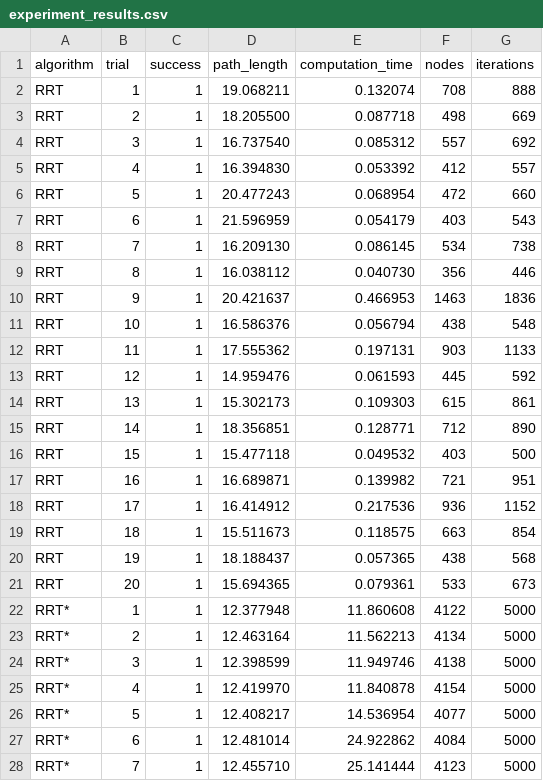
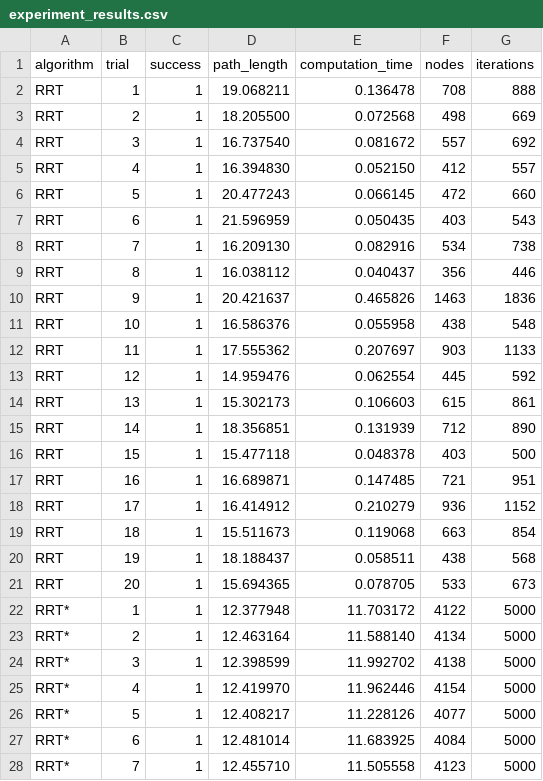
Before and after one commit to abrar-aw/robotics-motion-planning, a CSV file: analysis/experiment_results.csv, drawn as a sheet; only a part is shown; the diff covers the shown part only.

```diff
--- a/analysis/experiment_results.csv
+++ b/analysis/experiment_results.csv
@@ -1,28 +1,28 @@
 algorithm,trial,success,path_length,computation_time,nodes,iterations
-RRT,1,1,19.068211,0.132074,708,888
-RRT,2,1,18.205500,0.087718,498,669
-RRT,3,1,16.737540,0.085312,557,692
-RRT,4,1,16.394830,0.053392,412,557
-RRT,5,1,20.477243,0.068954,472,660
-RRT,6,1,21.596959,0.054179,403,543
-RRT,7,1,16.209130,0.086145,534,738
-RRT,8,1,16.038112,0.040730,356,446
-RRT,9,1,20.421637,0.466953,1463,1836
-RRT,10,1,16.586376,0.056794,438,548
-RRT,11,1,17.555362,0.197131,903,1133
-RRT,12,1,14.959476,0.061593,445,592
-RRT,13,1,15.302173,0.109303,615,861
-RRT,14,1,18.356851,0.128771,712,890
-RRT,15,1,15.477118,0.049532,403,500
-RRT,16,1,16.689871,0.139982,721,951
-RRT,17,1,16.414912,0.217536,936,1152
-RRT,18,1,15.511673,0.118575,663,854
-RRT,19,1,18.188437,0.057365,438,568
-RRT,20,1,15.694365,0.079361,533,673
-RRT*,1,1,12.377948,11.860608,4122,5000
-RRT*,2,1,12.463164,11.562213,4134,5000
-RRT*,3,1,12.398599,11.949746,4138,5000
-RRT*,4,1,12.419970,11.840878,4154,5000
-RRT*,5,1,12.408217,14.536954,4077,5000
-RRT*,6,1,12.481014,24.922862,4084,5000
-RRT*,7,1,12.455710,25.141444,4123,5000
+RRT,1,1,19.068211,0.136478,708,888
+RRT,2,1,18.205500,0.072568,498,669
+RRT,3,1,16.737540,0.081672,557,692
+RRT,4,1,16.394830,0.052150,412,557
+RRT,5,1,20.477243,0.066145,472,660
+RRT,6,1,21.596959,0.050435,403,543
+RRT,7,1,16.209130,0.082916,534,738
+RRT,8,1,16.038112,0.040437,356,446
+RRT,9,1,20.421637,0.465826,1463,1836
+RRT,10,1,16.586376,0.055958,438,548
+RRT,11,1,17.555362,0.207697,903,1133
+RRT,12,1,14.959476,0.062554,445,592
+RRT,13,1,15.302173,0.106603,615,861
+RRT,14,1,18.356851,0.131939,712,890
+RRT,15,1,15.477118,0.048378,403,500
+RRT,16,1,16.689871,0.147485,721,951
+RRT,17,1,16.414912,0.210279,936,1152
+RRT,18,1,15.511673,0.119068,663,854
+RRT,19,1,18.188437,0.058511,438,568
+RRT,20,1,15.694365,0.078705,533,673
+RRT*,1,1,12.377948,11.703172,4122,5000
+RRT*,2,1,12.463164,11.588140,4134,5000
+RRT*,3,1,12.398599,11.992702,4138,5000
+RRT*,4,1,12.419970,11.962446,4154,5000
+RRT*,5,1,12.408217,11.228126,4077,5000
+RRT*,6,1,12.481014,11.683925,4084,5000
+RRT*,7,1,12.455710,11.505558,4123,5000
```
Also changed, not shown: 53 edited cells elsewhere in this file, analysis/experiment_summary.csv, analysis/prm_sampling_experiment.csv, 6 other files.
